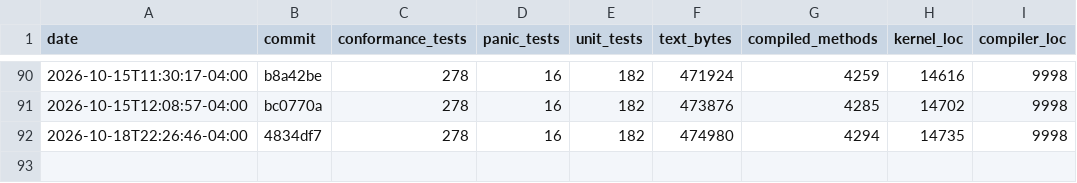
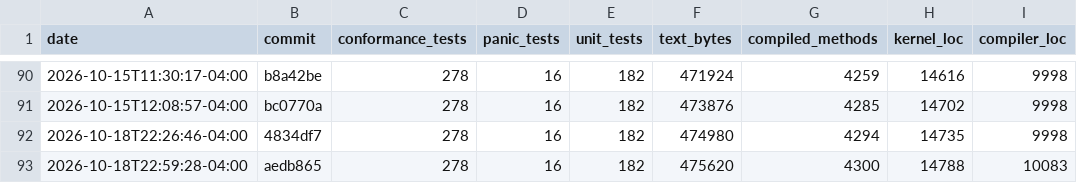
Before and after one commit to JackFurton/who-would-build-a-kernel-in-java, a CSV file: metrics.csv, drawn as a sheet; only a part is shown, gaps mark what is left out; the diff names each change by its address in the sheet, - before the commit and + after, or states it on an @@ line.

```diff
--- a/metrics.csv
+++ b/metrics.csv
+row 93: 2026-10-18T22:59:28-04:00 | aedb865 | 278 | 16 | 182 | 475620 | 4300 | 14788 | 10083
```
Also changed, not shown: 6 other files.
